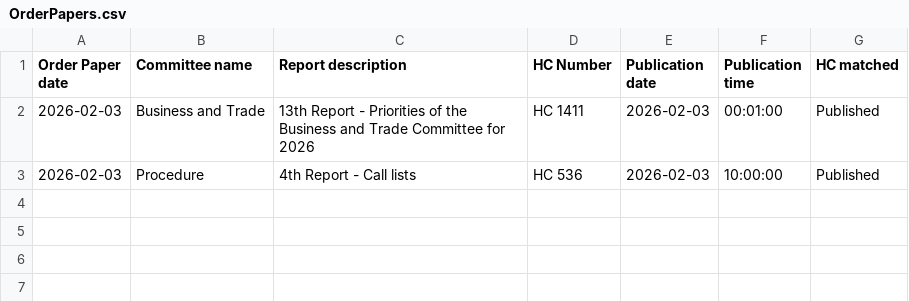
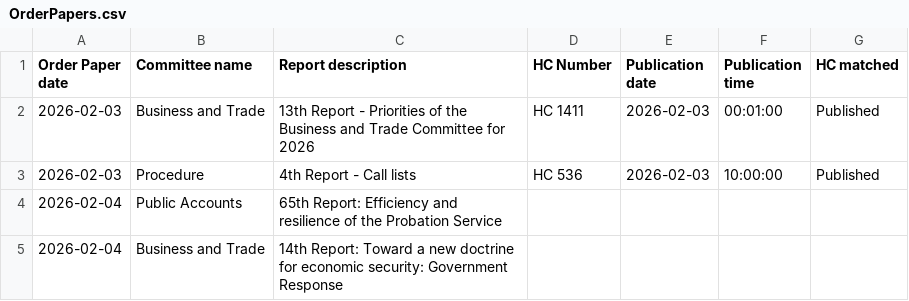
Before and after one commit to James-N-Bowman/ReportPublicationChecker, a CSV file: docs/OrderPapers.csv, drawn as a sheet.

```diff
--- a/docs/OrderPapers.csv
+++ b/docs/OrderPapers.csv
@@ -3 +3,3 @@
 2026-02-03,Procedure,4th Report - Call lists,HC 536,2026-02-03,10:00:00,Published
+2026-02-04,Public Accounts,65th Report: Efficiency and resilience of the Probation Service,,,,
+2026-02-04,Business and Trade,14th Report: Toward a new doctrine for economic security: Government Response,,,,
```
Also changed, not shown: docs/Reports.csv, docs/Scans.csv.
